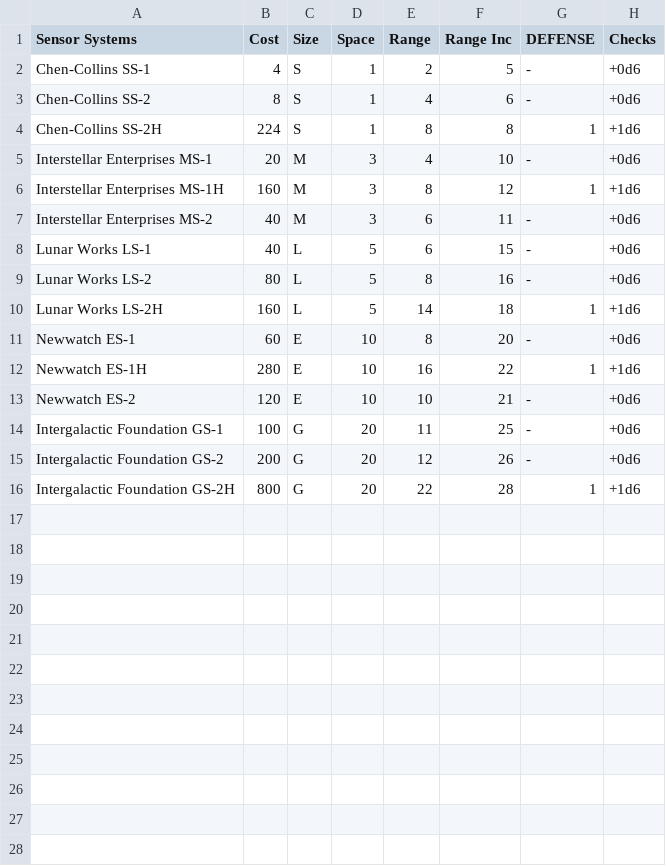
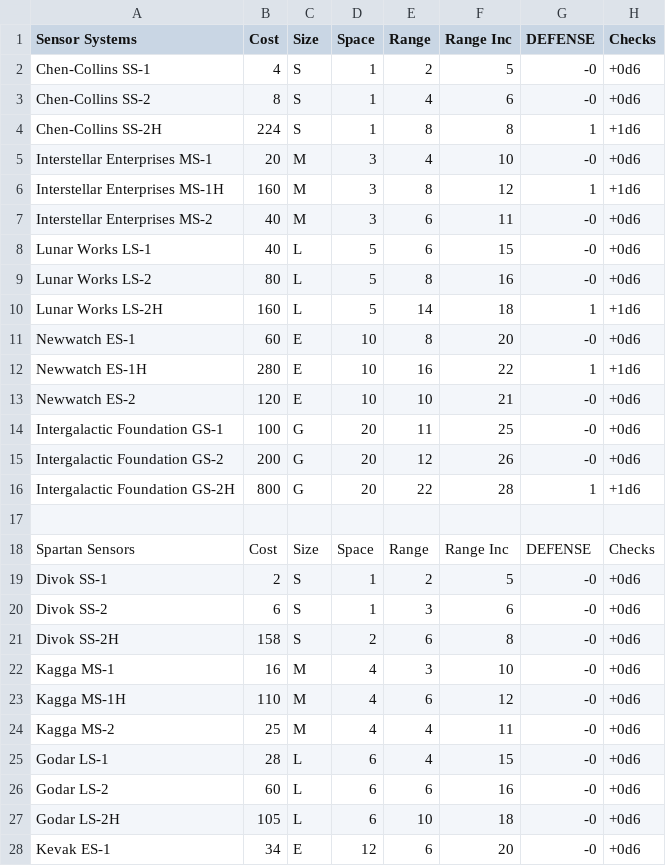
Before and after one commit to herosheets/woin-starships, a CSV file: starship_data/sensors.csv, drawn as a sheet; only a part is shown; the diff covers the shown part only.

Commit message:
Update sensors.csv

```diff
--- a/starship_data/sensors.csv
+++ b/starship_data/sensors.csv
@@ -1,16 +1,28 @@
 Sensor Systems,Cost,Size,Space,Range,Range Inc,DEFENSE,Checks
-Chen-Collins SS-1,4,S,1,2,5,-,+0d6
-Chen-Collins SS-2,8,S,1,4,6,-,+0d6
+Chen-Collins SS-1,4,S,1,2,5,-0,+0d6
+Chen-Collins SS-2,8,S,1,4,6,-0,+0d6
 Chen-Collins SS-2H,224,S,1,8,8,1,+1d6
-Interstellar Enterprises MS-1,20,M,3,4,10,-,+0d6
+Interstellar Enterprises MS-1,20,M,3,4,10,-0,+0d6
 Interstellar Enterprises MS-1H,160,M,3,8,12,1,+1d6
-Interstellar Enterprises MS-2,40,M,3,6,11,-,+0d6
-Lunar Works LS-1,40,L,5,6,15,-,+0d6
-Lunar Works LS-2,80,L,5,8,16,-,+0d6
+Interstellar Enterprises MS-2,40,M,3,6,11,-0,+0d6
+Lunar Works LS-1,40,L,5,6,15,-0,+0d6
+Lunar Works LS-2,80,L,5,8,16,-0,+0d6
 Lunar Works LS-2H,160,L,5,14,18,1,+1d6
-Newwatch ES-1,60,E,10,8,20,-,+0d6
+Newwatch ES-1,60,E,10,8,20,-0,+0d6
 Newwatch ES-1H,280,E,10,16,22,1,+1d6
-Newwatch ES-2,120,E,10,10,21,-,+0d6
-Intergalactic Foundation GS-1,100,G,20,11,25,-,+0d6
-Intergalactic Foundation GS-2,200,G,20,12,26,-,+0d6
+Newwatch ES-2,120,E,10,10,21,-0,+0d6
+Intergalactic Foundation GS-1,100,G,20,11,25,-0,+0d6
+Intergalactic Foundation GS-2,200,G,20,12,26,-0,+0d6
 Intergalactic Foundation GS-2H,800,G,20,22,28,1,+1d6
+,,,,,,,
+Spartan Sensors,Cost,Size,Space,Range,Range Inc,DEFENSE,Checks
+Divok SS-1,2,S,1,2,5,-0,+0d6
+Divok SS-2,6,S,1,3,6,-0,+0d6
+Divok SS-2H,158,S,2,6,8,-0,+0d6
+Kagga MS-1,16,M,4,3,10,-0,+0d6
+Kagga MS-1H,110,M,4,6,12,-0,+0d6
+Kagga MS-2,25,M,4,4,11,-0,+0d6
+Godar LS-1,28,L,6,4,15,-0,+0d6
+Godar LS-2,60,L,6,6,16,-0,+0d6
+Godar LS-2H,105,L,6,10,18,-0,+0d6
+Kevak ES-1,34,E,12,6,20,-0,+0d6
```
Also changed, not shown: 5 added rows elsewhere in this file.
